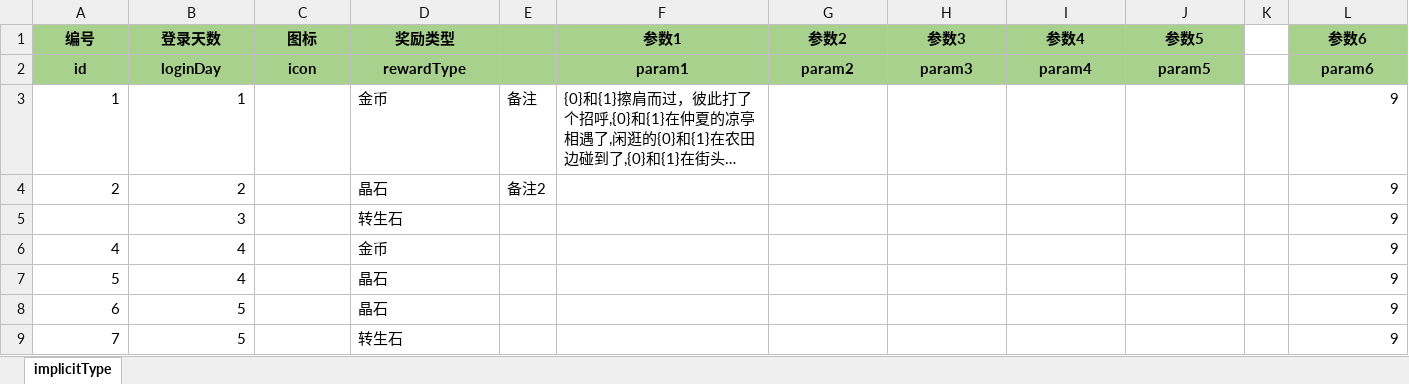
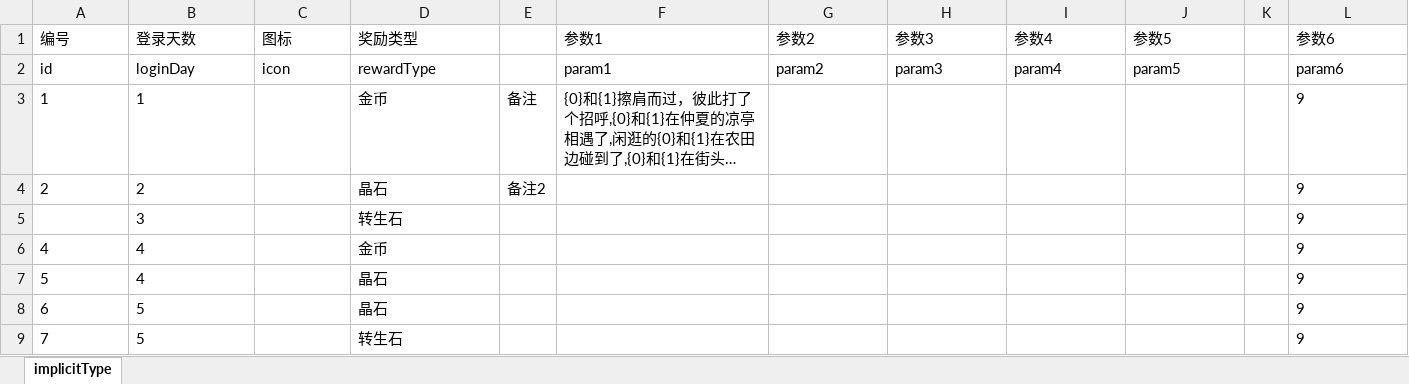
Before and after one commit to zzfoo/excel-config-parser, an Excel workbook: example/input/implicitType.xlsx, sheet implicitType, drawn as a sheet; long unchanged cells end in …; values as stored, in another font and other column widths than the file's, no borders; the diff names each change by its address in the sheet, - before the commit and + after, or states it on an @@ line.

```diff
--- a/example/input/implicitType.xlsx (sheet implicitType)
+++ b/example/input/implicitType.xlsx (sheet implicitType)
-A1:J2 fill: #A9D18E
+A1:J2 fill: none
@@ A1:D2 bold: on → off, alignment: center → left @@
@@ F1:J2 bold: on → off, alignment: center → left @@
@@ L1:L2 fill: #A9D18E → none, bold: on → off, alignment: center → left @@
-A3:B4 alignment: right
+A3:B4 alignment: left
-L3:L9 alignment: right
+L3:L9 alignment: left
-B5 alignment: right
+B5 alignment: left
-A6:B9 alignment: right
+A6:B9 alignment: left
```
Also changed, not shown: 7 other files.
